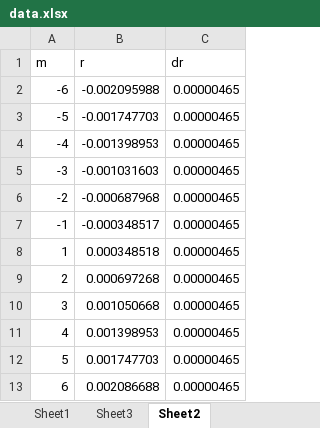
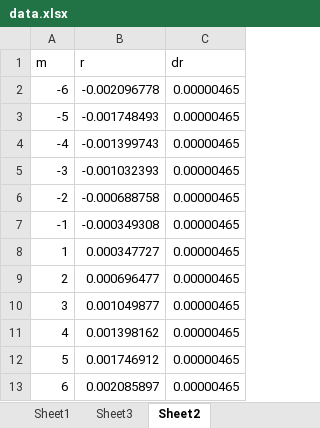
Before and after one commit to franceba3/PLIII, an Excel workbook: LO6/DF/data.xlsx, sheet Sheet2, drawn as a sheet; values as stored, in another font and other column widths than the file's, no borders; the diff names each change by its address in the sheet, - before the commit and + after, or states it on an @@ line.

```diff
--- a/LO6/DF/data.xlsx (sheet Sheet2)
+++ b/LO6/DF/data.xlsx (sheet Sheet2)
-B2 (r): -0.002095988
+B2 (r): -0.002096778
-B3 (r): -0.001747703
+B3 (r): -0.001748493
-B4 (r): -0.001398953
+B4 (r): -0.001399743
-B5 (r): -0.001031603
+B5 (r): -0.001032393
-B6 (r): -0.000687968
+B6 (r): -0.000688758
-B7 (r): -0.000348517
+B7 (r): -0.000349308
-B8 (r): 0.000348518
+B8 (r): 0.000347727
-B9 (r): 0.000697268
+B9 (r): 0.000696477
-B10 (r): 0.001050668
+B10 (r): 0.001049877
-B11 (r): 0.001398953
+B11 (r): 0.001398162
-B12 (r): 0.001747703
+B12 (r): 0.001746912
-B13 (r): 0.002086688
+B13 (r): 0.002085897
```
Also changed, not shown: sheet Sheet1, 5 other files.
